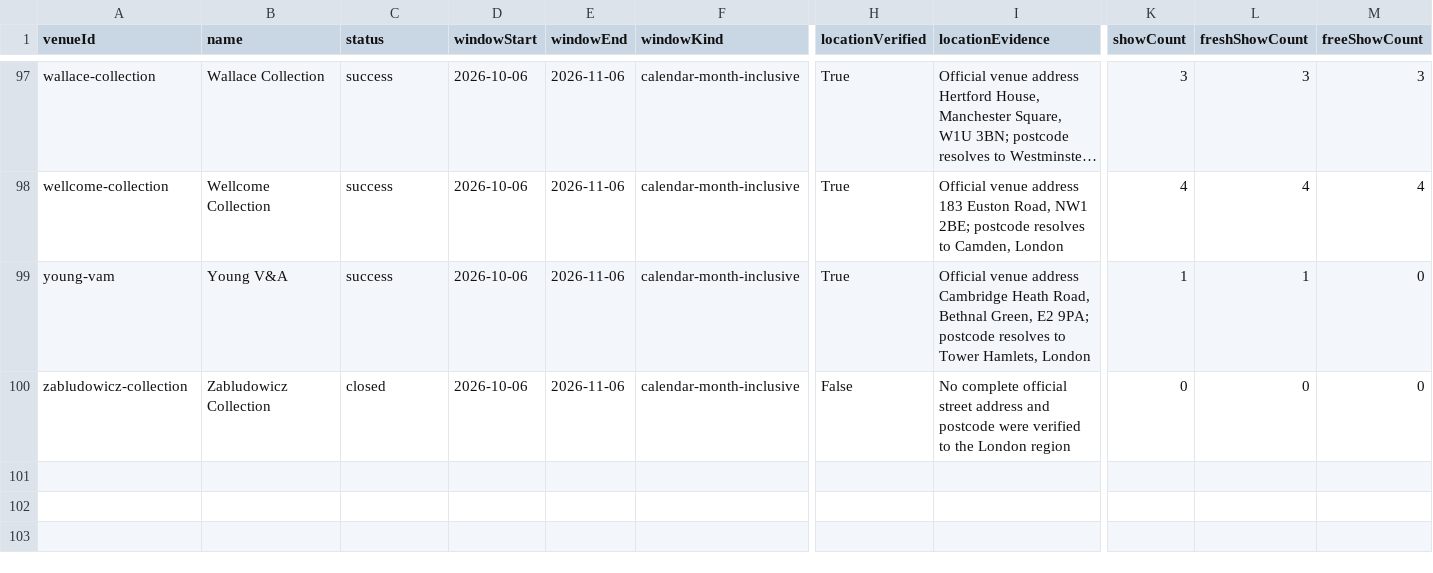
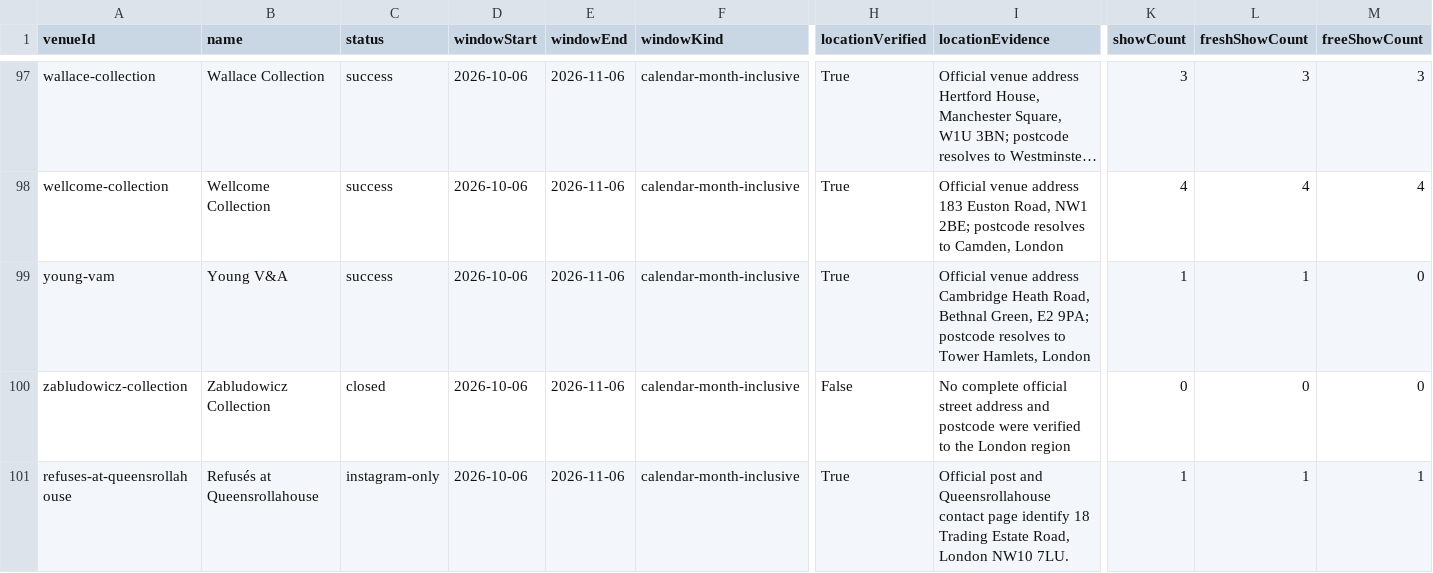
Before and after one commit to destroywerk/artyfacts, a CSV file: data/coverage.csv, drawn as a sheet; only a part is shown, gaps mark what is left out; long unchanged cells end in …; rows hold the shown columns only; the diff names each change by its address in the sheet, - before the commit and + after, or states it on an @@ line.

```diff
--- a/data/coverage.csv
+++ b/data/coverage.csv
+row 101: refuses-at-queensrollahouse | Refusés at Queensrollahouse | instagram-only | 2026-10-06 | 2026-11-06 | calendar-month-inclusive | True | Official post and Queensrollahouse contact page identify 18 Trading Estate Road, London NW10 7LU. | 1 | 1 | 1
```
Also changed, not shown: 23 other files.
